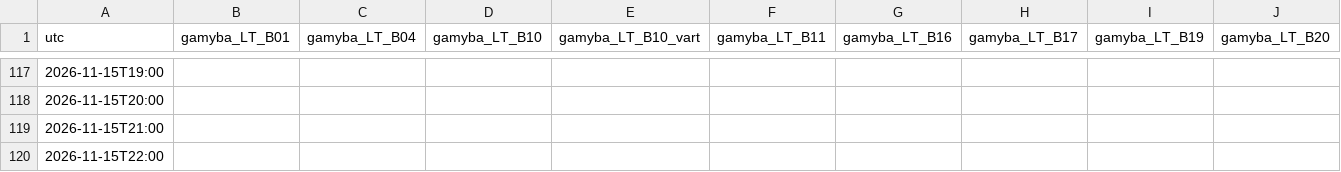
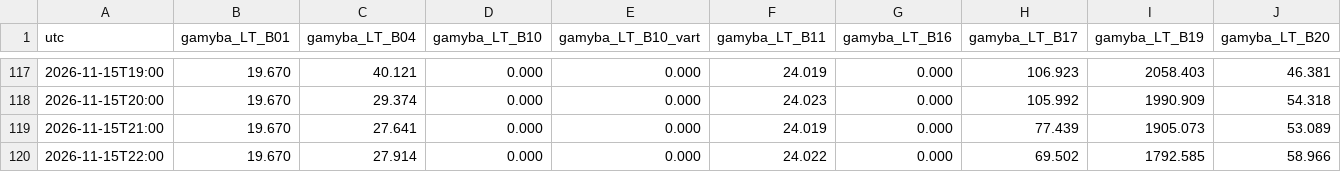
Before and after one commit to JonasVaisnys/Morning-report, a CSV file: data/istorija/papildymai/gamyba.csv, drawn as a sheet; only a part is shown, gaps mark what is left out; the diff covers the shown part only; the diff names each change by its address in the sheet, - before the commit and + after, or states it on an @@ line.

```diff
--- a/data/istorija/papildymai/gamyba.csv
+++ b/data/istorija/papildymai/gamyba.csv
-B117:B120 (gamyba_LT_B01): (empty)
+B117:B120 (gamyba_LT_B01): 19.670
-C117 (gamyba_LT_B04): (empty)
+C117 (gamyba_LT_B04): 40.121
-D117:D120 (gamyba_LT_B10): (empty)
+D117:D120 (gamyba_LT_B10): 0.000
-E117:E120 (gamyba_LT_B10_vart): (empty)
+E117:E120 (gamyba_LT_B10_vart): 0.000
-F117 (gamyba_LT_B11): (empty)
+F117 (gamyba_LT_B11): 24.019
-G117:G120 (gamyba_LT_B16): (empty)
+G117:G120 (gamyba_LT_B16): 0.000
-H117 (gamyba_LT_B17): (empty)
+H117 (gamyba_LT_B17): 106.923
-I117 (gamyba_LT_B19): (empty)
+I117 (gamyba_LT_B19): 2058.403
-J117 (gamyba_LT_B20): (empty)
+J117 (gamyba_LT_B20): 46.381
-C118 (gamyba_LT_B04): (empty)
+C118 (gamyba_LT_B04): 29.374
-F118 (gamyba_LT_B11): (empty)
+F118 (gamyba_LT_B11): 24.023
-H118 (gamyba_LT_B17): (empty)
+H118 (gamyba_LT_B17): 105.992
-I118 (gamyba_LT_B19): (empty)
+I118 (gamyba_LT_B19): 1990.909
-J118 (gamyba_LT_B20): (empty)
+J118 (gamyba_LT_B20): 54.318
-C119 (gamyba_LT_B04): (empty)
+C119 (gamyba_LT_B04): 27.641
-F119 (gamyba_LT_B11): (empty)
+F119 (gamyba_LT_B11): 24.019
-H119 (gamyba_LT_B17): (empty)
+H119 (gamyba_LT_B17): 77.439
-I119 (gamyba_LT_B19): (empty)
+I119 (gamyba_LT_B19): 1905.073
-J119 (gamyba_LT_B20): (empty)
+J119 (gamyba_LT_B20): 53.089
-C120 (gamyba_LT_B04): (empty)
+C120 (gamyba_LT_B04): 27.914
-F120 (gamyba_LT_B11): (empty)
+F120 (gamyba_LT_B11): 24.022
-H120 (gamyba_LT_B17): (empty)
+H120 (gamyba_LT_B17): 69.502
-I120 (gamyba_LT_B19): (empty)
+I120 (gamyba_LT_B19): 1792.585
-J120 (gamyba_LT_B20): (empty)
+J120 (gamyba_LT_B20): 58.966
```
Also changed, not shown: 159 edited cells elsewhere in this file, data/istorija/papildymai/apkrova.csv, 19 other files.
